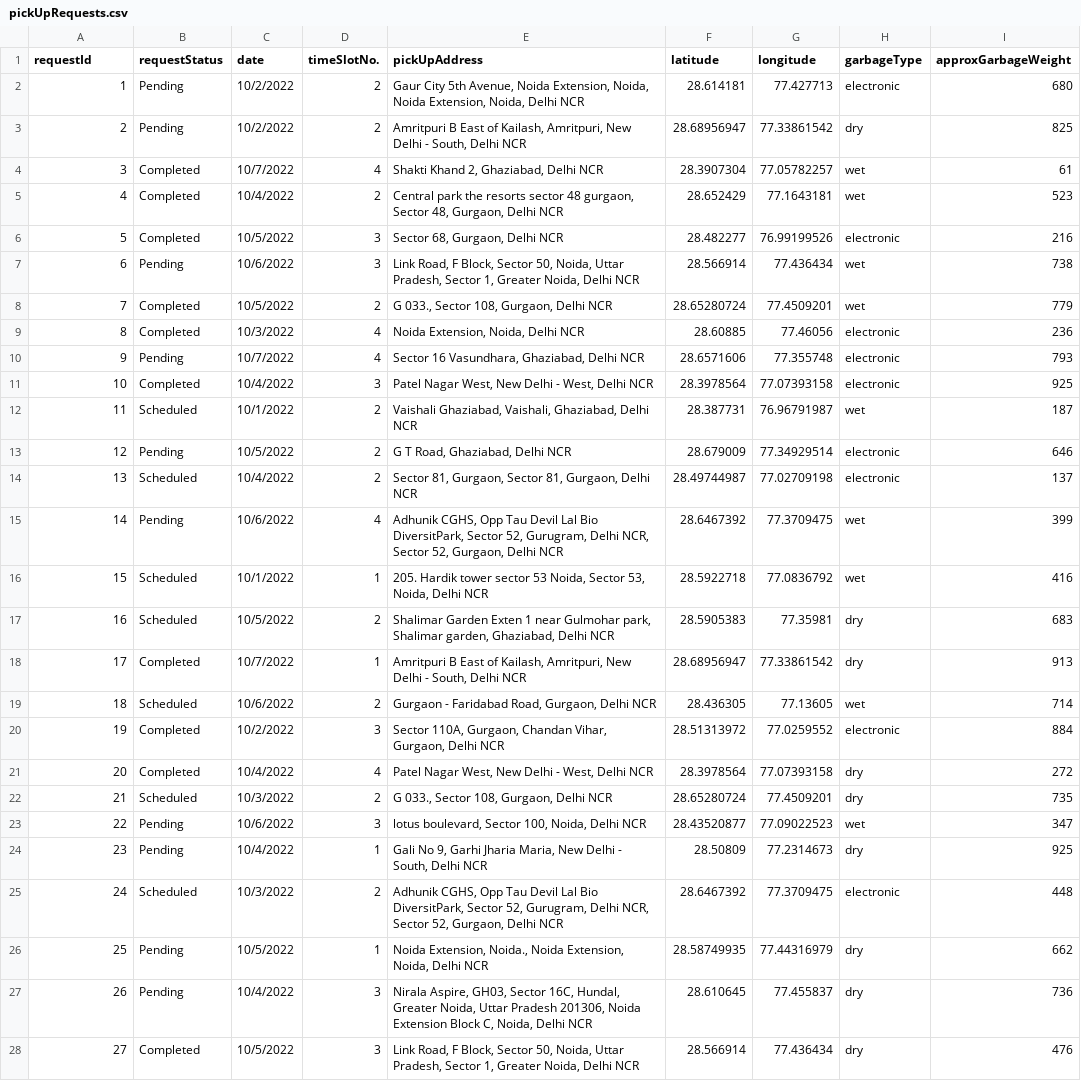
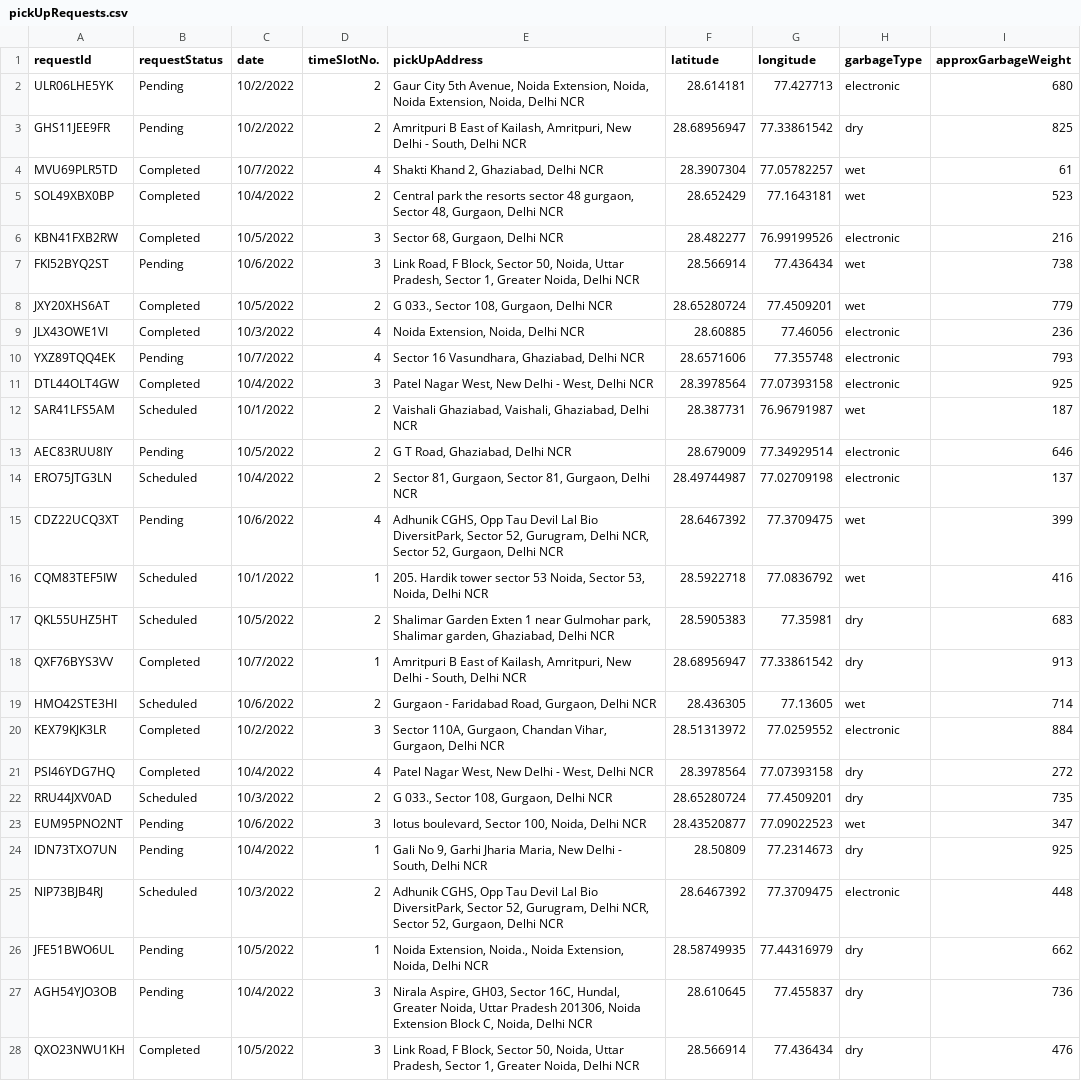
Before and after one commit to mayani2002/WMS, a CSV file: ml/data/pickUpRequests.csv, drawn as a sheet; only a part is shown; the diff covers the shown part only; the diff names each change by its address in the sheet, - before the commit and + after, or states it on an @@ line.

Commit message:
Request IDs Updated

```diff
--- a/ml/data/pickUpRequests.csv
+++ b/ml/data/pickUpRequests.csv
-A2 (requestId): 1
+A2 (requestId): ULR06LHE5YK
-A3 (requestId): 2
+A3 (requestId): GHS11JEE9FR
-A4 (requestId): 3
+A4 (requestId): MVU69PLR5TD
-A5 (requestId): 4
+A5 (requestId): SOL49XBX0BP
-A6 (requestId): 5
+A6 (requestId): KBN41FXB2RW
-A7 (requestId): 6
+A7 (requestId): FKI52BYQ2ST
-A8 (requestId): 7
+A8 (requestId): JXY20XHS6AT
-A9 (requestId): 8
+A9 (requestId): JLX43OWE1VI
-A10 (requestId): 9
+A10 (requestId): YXZ89TQQ4EK
-A11 (requestId): 10
+A11 (requestId): DTL44OLT4GW
-A12 (requestId): 11
+A12 (requestId): SAR41LFS5AM
-A13 (requestId): 12
+A13 (requestId): AEC83RUU8IY
-A14 (requestId): 13
+A14 (requestId): ERO75JTG3LN
-A15 (requestId): 14
+A15 (requestId): CDZ22UCQ3XT
-A16 (requestId): 15
+A16 (requestId): CQM83TEF5IW
-A17 (requestId): 16
+A17 (requestId): QKL55UHZ5HT
-A18 (requestId): 17
+A18 (requestId): QXF76BYS3VV
-A19 (requestId): 18
+A19 (requestId): HMO42STE3HI
-A20 (requestId): 19
+A20 (requestId): KEX79KJK3LR
-A21 (requestId): 20
+A21 (requestId): PSI46YDG7HQ
-A22 (requestId): 21
+A22 (requestId): RRU44JXV0AD
-A23 (requestId): 22
+A23 (requestId): EUM95PNO2NT
-A24 (requestId): 23
+A24 (requestId): IDN73TXO7UN
-A25 (requestId): 24
+A25 (requestId): NIP73BJB4RJ
-A26 (requestId): 25
+A26 (requestId): JFE51BWO6UL
-A27 (requestId): 26
+A27 (requestId): AGH54YJO3OB
-A28 (requestId): 27
+A28 (requestId): QXO23NWU1KH
```
Also changed, not shown: 73 edited cells elsewhere in this file.
